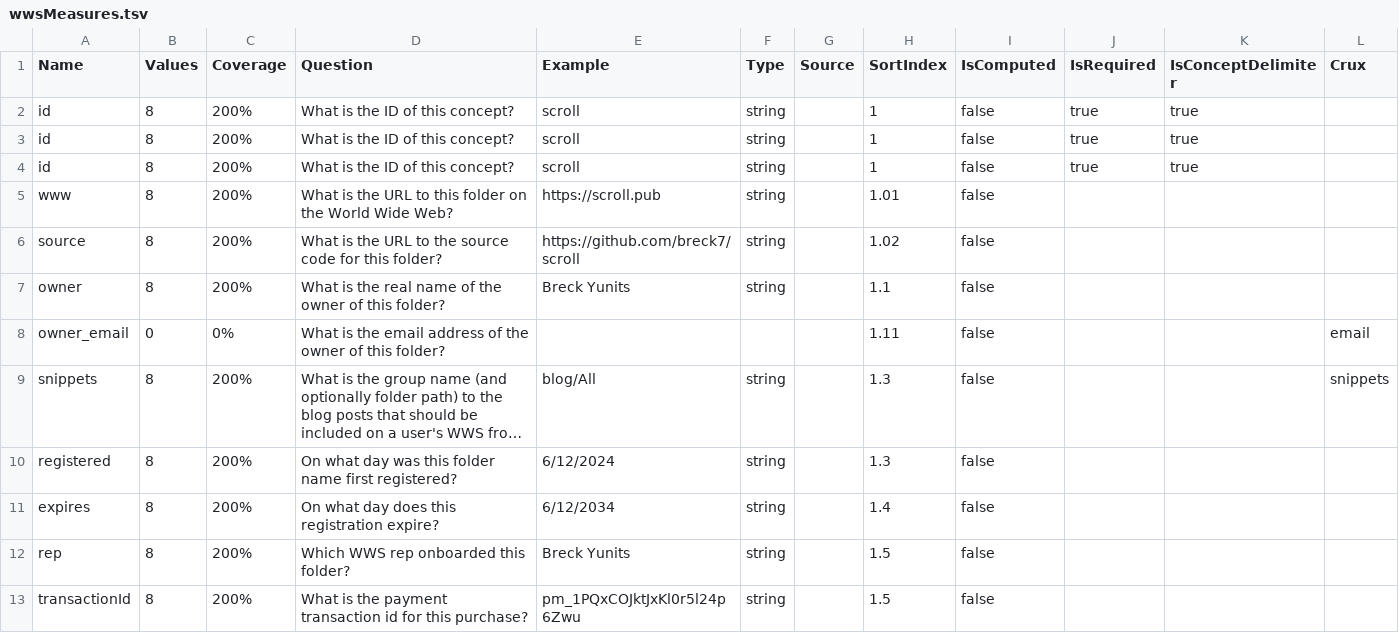
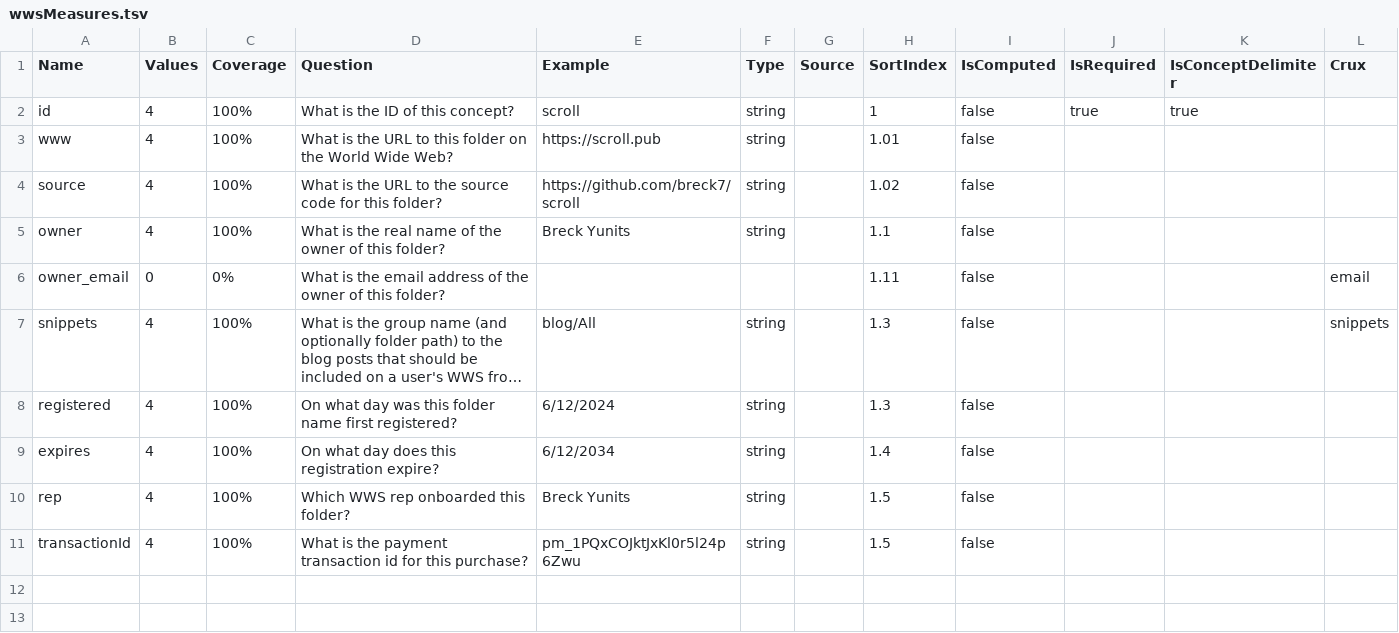
Before and after one commit to breck7/wws, a TSV file: wwsMeasures.tsv, drawn as a sheet; long unchanged cells end in …; removed rows and columns are numbered as before the commit, all else as after; the diff names each change by its address in the sheet, - before the commit and + after, or states it on an @@ line.

```diff
--- a/wwsMeasures.tsv
+++ b/wwsMeasures.tsv
-B2 (Values): 8
+B2 (Values): 4
-C2 (Coverage): 200%
+C2 (Coverage): 100%
-row 3: id | 8 | 200% | What is the ID of this concept? | scroll | string |  | 1 | false | true | true
-row 4: id | 8 | 200% | What is the ID of this concept? | scroll | string |  | 1 | false | true | true
-B3:B5 (Values): 8
+B3:B5 (Values): 4
-C3:C5 (Coverage): 200%
+C3:C5 (Coverage): 100%
-B7:B11 (Values): 8
+B7:B11 (Values): 4
-C7:C11 (Coverage): 200%
+C7:C11 (Coverage): 100%
```
Also changed, not shown: 18 other files.
